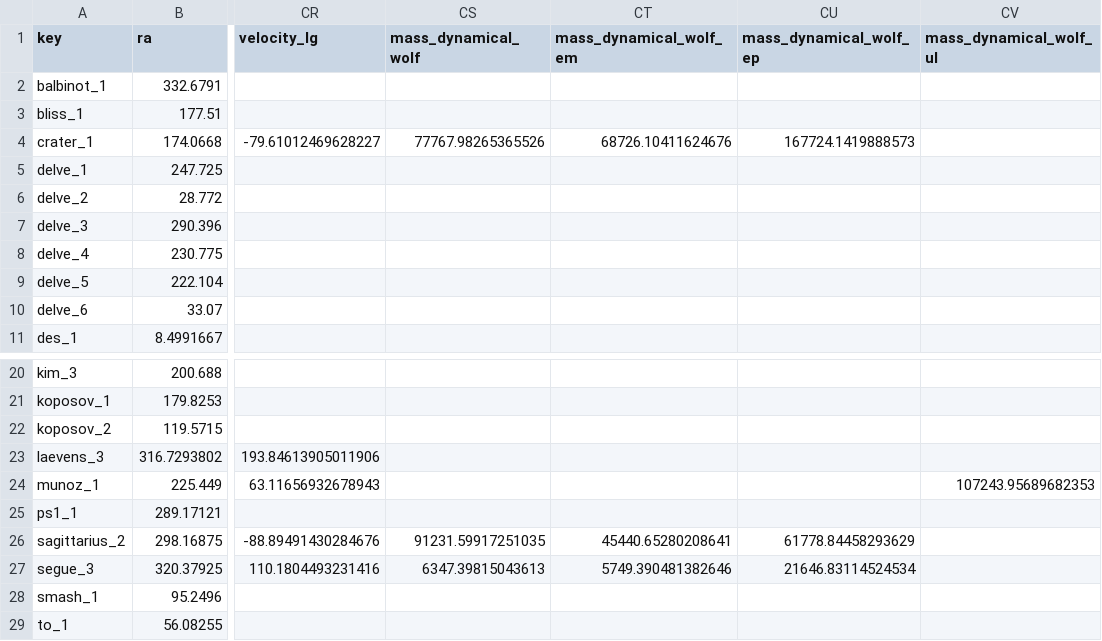
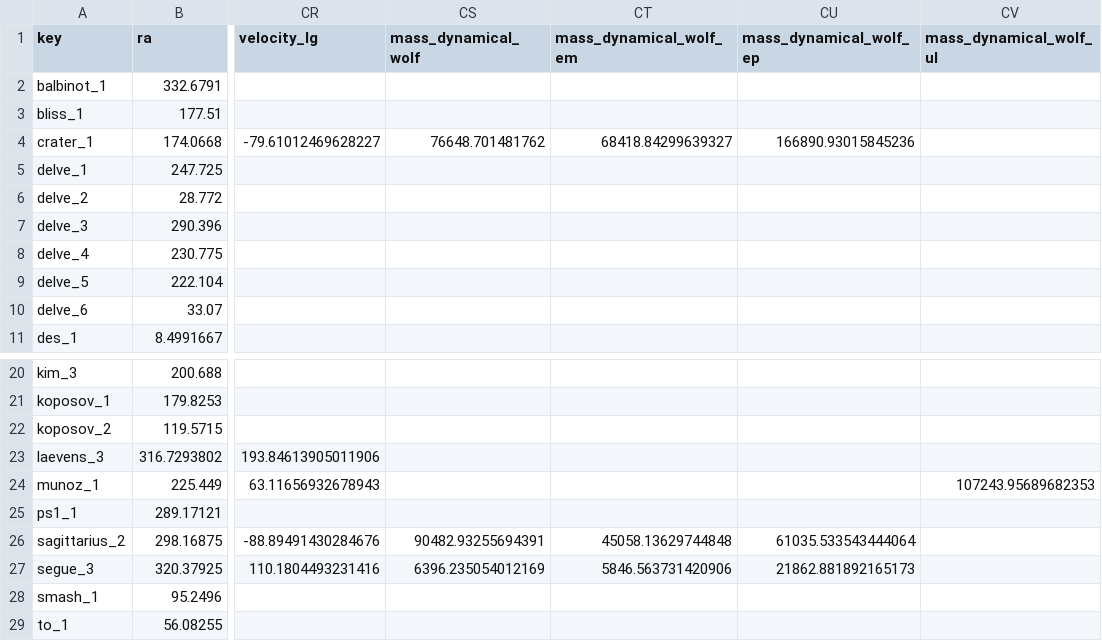
Before and after one commit to apace7/local_volume_database, a CSV file: data/gc_ufsc.csv, drawn as a sheet; only a part is shown, gaps mark what is left out; the diff names each change by its address in the sheet, - before the commit and + after, or states it on an @@ line.

Commit message:
proper motion measurement, arxiv updates and fixes

```diff
--- a/data/gc_ufsc.csv
+++ b/data/gc_ufsc.csv
-CS4 (mass_dynamical_wolf): 77767.98265365526
+CS4 (mass_dynamical_wolf): 76648.701481762
-CT4 (mass_dynamical_wolf_em): 68726.10411624676
+CT4 (mass_dynamical_wolf_em): 68418.84299639327
-CU4 (mass_dynamical_wolf_ep): 167724.1419888573
+CU4 (mass_dynamical_wolf_ep): 166890.93015845236
-CS26 (mass_dynamical_wolf): 91231.59917251035
+CS26 (mass_dynamical_wolf): 90482.93255694391
-CT26 (mass_dynamical_wolf_em): 45440.65280208641
+CT26 (mass_dynamical_wolf_em): 45058.13629744848
-CU26 (mass_dynamical_wolf_ep): 61778.84458293629
+CU26 (mass_dynamical_wolf_ep): 61035.533543444064
-CS27 (mass_dynamical_wolf): 6347.39815043613
+CS27 (mass_dynamical_wolf): 6396.235054012169
-CT27 (mass_dynamical_wolf_em): 5749.390481382646
+CT27 (mass_dynamical_wolf_em): 5846.563731420906
-CU27 (mass_dynamical_wolf_ep): 21646.83114524534
+CU27 (mass_dynamical_wolf_ep): 21862.881892165173
```
Also changed, not shown: data/gc_disk.csv, data/gc_harris.csv, 25 other files.
